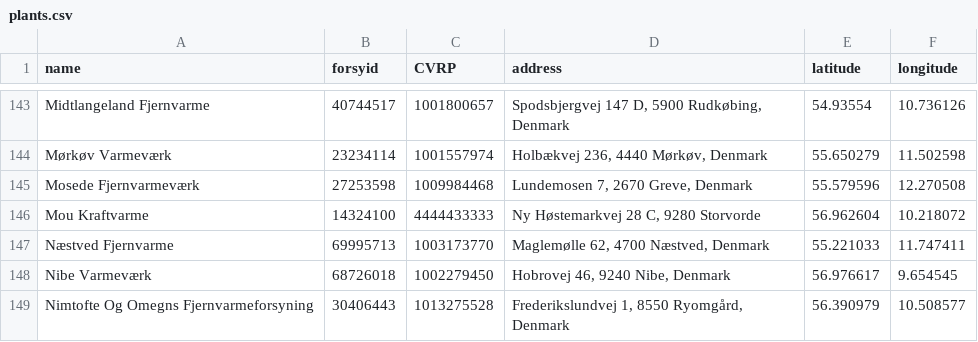
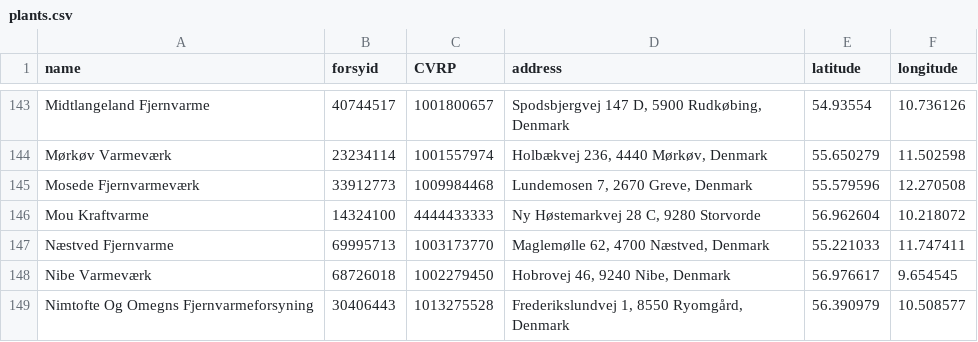
Before and after one commit to NicklasVrede/District-Heating-Dashboard, a CSV file: data/plants.csv, drawn as a sheet; only a part is shown, gaps mark what is left out.

```diff
--- a/data/plants.csv
+++ b/data/plants.csv
@@ -144,3 +144,3 @@ Midtlangeland Fjernvarme,40744517,1001800657,"Spodsbjergvej 147 D, 5900 Rudkøbi
 Mørkøv Varmeværk,23234114,1001557974,"Holbækvej 236, 4440 Mørkøv, Denmark",55.650279,11.502598
-Mosede Fjernvarmeværk,27253598,1009984468,"Lundemosen 7, 2670 Greve, Denmark",55.579596,12.270508
+Mosede Fjernvarmeværk,33912773,1009984468,"Lundemosen 7, 2670 Greve, Denmark",55.579596,12.270508
 Mou Kraftvarme,14324100,4444433333,"Ny Høstemarkvej 28 C, 9280 Storvorde",56.962604,10.218072
```
Also changed, not shown: 13 other files.
